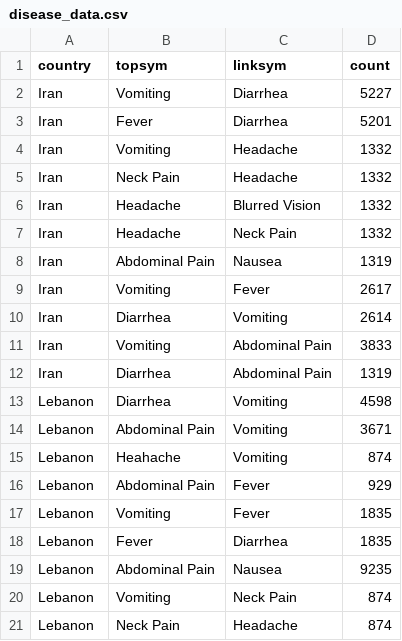
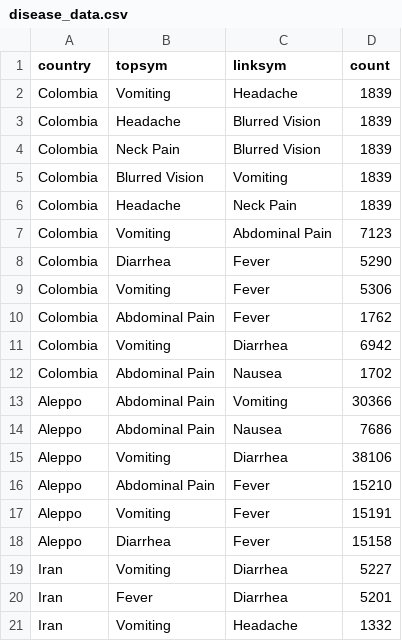
Before and after one commit to caroline0codes/CSEDataVis, a CSV file: disease_data.csv, drawn as a sheet; only a part is shown; the shorter side is filled out with more unchanged rows.

Commit message:
Update disease_data.csv

```diff
--- a/disease_data.csv
+++ b/disease_data.csv
@@ -1,2 +1,19 @@
 country,topsym,linksym,count
+Colombia,Vomiting,Headache,1839
+Colombia,Headache,Blurred Vision,1839
+Colombia,Neck Pain,Blurred Vision,1839
+Colombia,Blurred Vision,Vomiting,1839
+Colombia,Headache,Neck Pain,1839
+Colombia,Vomiting,Abdominal Pain,7123
+Colombia,Diarrhea,Fever,5290
+Colombia,Vomiting,Fever,5306
+Colombia,Abdominal Pain,Fever,1762
+Colombia,Vomiting,Diarrhea,6942
+Colombia,Abdominal Pain,Nausea,1702
+Aleppo,Abdominal Pain,Vomiting,30366
+Aleppo,Abdominal Pain,Nausea,7686
+Aleppo,Vomiting,Diarrhea,38106
+Aleppo,Abdominal Pain, Fever,15210
+Aleppo,Vomiting,Fever,15191
+Aleppo,Diarrhea,Fever,15158
 Iran,Vomiting,Diarrhea,5227
```
